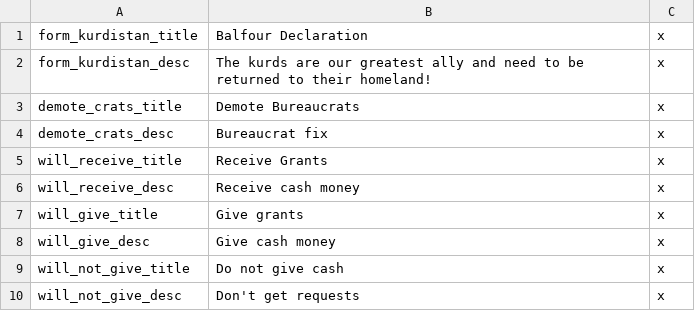
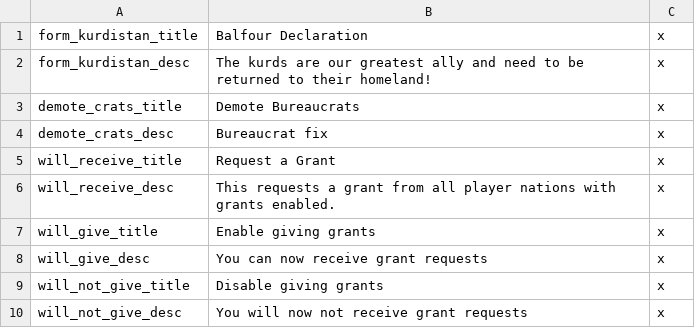
Before and after one commit to Rainbow-Goat/Fall-of-Genghis, a CSV file: RainbowMod/localisation/genericStuff.csv, drawn as a sheet.

Commit message:
Major Gameplay Changes
Added State Sizing from IGoR, fixed some localizations and changed the NationsWithContent file to better reflect the state of different nations.

```diff
--- a/RainbowMod/localisation/genericStuff.csv
+++ b/RainbowMod/localisation/genericStuff.csv
@@ -4,7 +4,7 @@ demote_crats_title;Demote Bureaucrats;x;
 demote_crats_desc;Bureaucrat fix;x;
-will_receive_title;Receive Grants;x;
-will_receive_desc;Receive cash money;x;
-will_give_title;Give grants;x;
-will_give_desc;Give cash money;x;
-will_not_give_title;Do not give cash;x;
-will_not_give_desc;Don't get requests;x;
+will_receive_title;Request a Grant;x;
+will_receive_desc;This requests a grant from all player nations with grants enabled.;x;
+will_give_title;Enable giving grants;x;
+will_give_desc;You can now receive grant requests;x;
+will_not_give_title;Disable giving grants;x;
+will_not_give_desc;You will now not receive grant requests;x;
```
Also changed, not shown: 53 other files.
